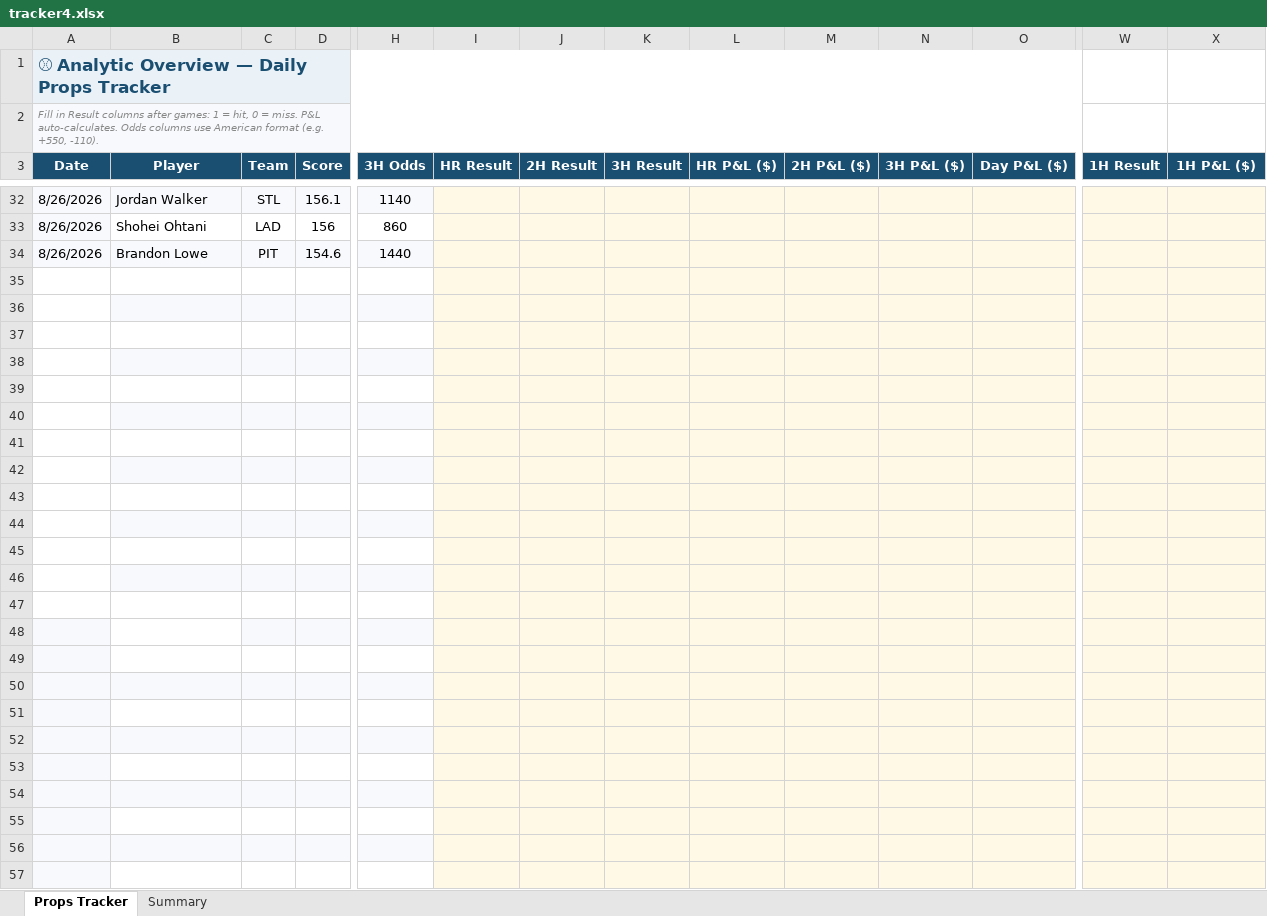
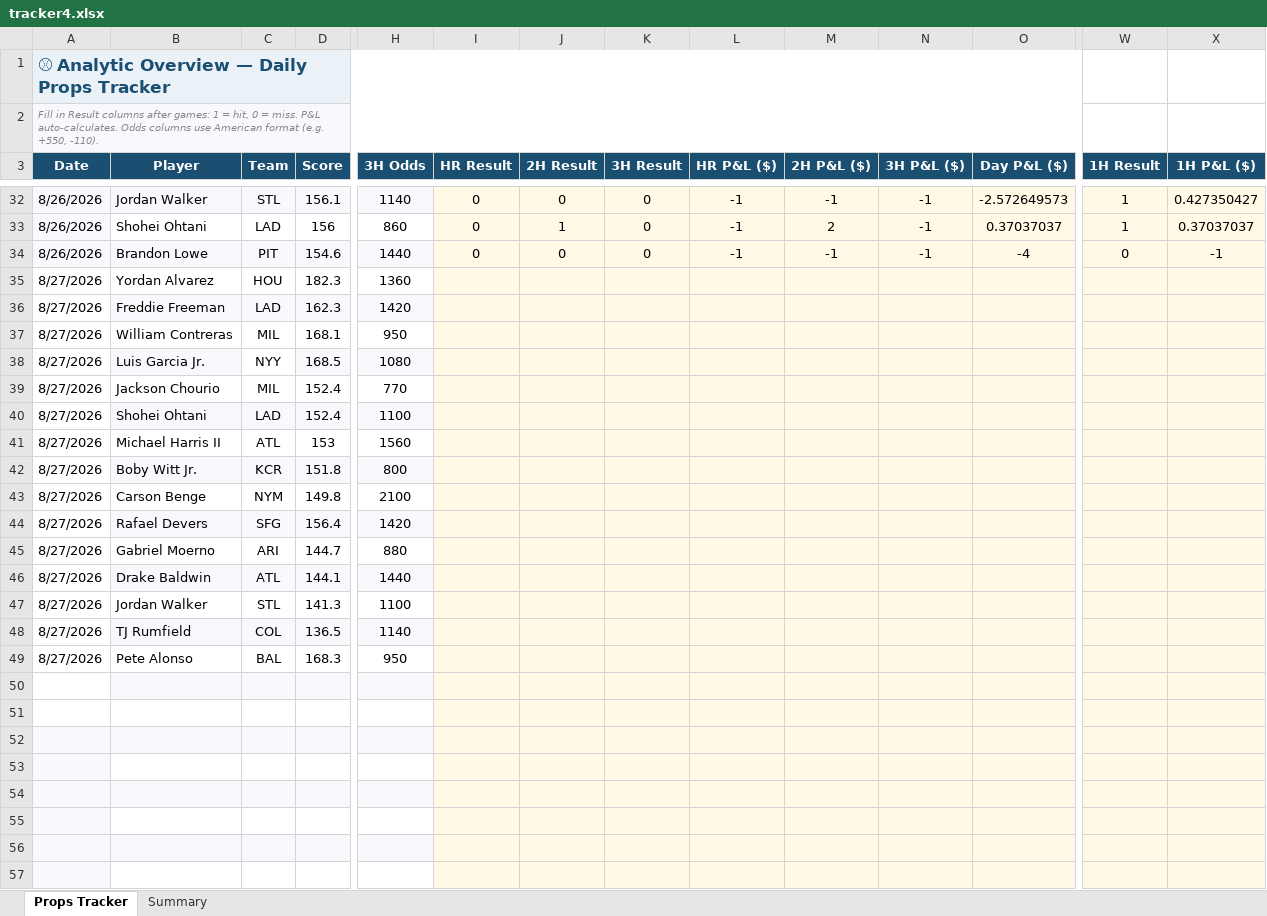
Before and after one commit to elamothe9/sports_analytics, an Excel workbook: sports_analytics/tracker4.xlsx, sheet Props Tracker, drawn as a sheet; only a part is shown, gaps mark what is left out; values as stored, in another font and other column widths than the file's, no borders; rows hold the shown columns only; the diff covers the shown part only; the diff names each change by its address in the sheet, - before the commit and + after, or states it on an @@ line.

Commit message:
Successful finish to 2026 regular season. Semi-reliable data gathered throughout 1-2 months of tracking players and betting odds. Version 2 coming in 2027, where the algorithm will be upgraded and other prop bets will be tracked. More will be automated as well. Looking to launch it at some point just for fun as well.

```diff
--- a/sports_analytics/tracker4.xlsx (sheet Props Tracker)
+++ b/sports_analytics/tracker4.xlsx (sheet Props Tracker)
-I32:I34 (HR Result): (empty)
+I32:I34 (HR Result): 0
-J32 (2H Result): (empty)
+J32 (2H Result): 0
-K32:K34 (3H Result): (empty)
+K32:K34 (3H Result): 0
-L32:L34 (HR P&L ($)): (empty)
+L32:L34 (HR P&L ($)): -1
-M32 (2H P&L ($)): (empty)
+M32 (2H P&L ($)): -1
-N32:N34 (3H P&L ($)): (empty)
+N32:N34 (3H P&L ($)): -1
-O32 (Day P&L ($)): (empty)
+O32 (Day P&L ($)): -2.572649573
-W32:W33 (1H Result): (empty)
+W32:W33 (1H Result): 1
-X32 (1H P&L ($)): (empty)
+X32 (1H P&L ($)): 0.427350427
-J33 (2H Result): (empty)
+J33 (2H Result): 1
-M33 (2H P&L ($)): (empty)
+M33 (2H P&L ($)): 2
-O33 (Day P&L ($)): (empty)
+O33 (Day P&L ($)): 0.37037037
-X33 (1H P&L ($)): (empty)
+X33 (1H P&L ($)): 0.37037037
-J34 (2H Result): (empty)
+J34 (2H Result): 0
-M34 (2H P&L ($)): (empty)
+M34 (2H P&L ($)): -1
-O34 (Day P&L ($)): (empty)
+O34 (Day P&L ($)): -4
-W34 (1H Result): (empty)
+W34 (1H Result): 0
-X34 (1H P&L ($)): (empty)
+X34 (1H P&L ($)): -1
-row 35: (empty)
+row 35: 8/27/2026 | Yordan Alvarez | HOU | 182.3 | 1360
-row 36: (empty)
+row 36: 8/27/2026 | Freddie Freeman | LAD | 162.3 | 1420
-row 37: (empty)
+row 37: 8/27/2026 | William Contreras | MIL | 168.1 | 950
-row 38: (empty)
+row 38: 8/27/2026 | Luis Garcia Jr. | NYY | 168.5 | 1080
-C38 fill: #F7F9FC
+C38 fill: none
-row 39: (empty)
+row 39: 8/27/2026 | Jackson Chourio | MIL | 152.4 | 770
-row 40: (empty)
+row 40: 8/27/2026 | Shohei Ohtani | LAD | 152.4 | 1100
-row 41: (empty)
+row 41: 8/27/2026 | Michael Harris II | ATL | 153 | 1560
-row 42: (empty)
+row 42: 8/27/2026 | Boby Witt Jr. | KCR | 151.8 | 800
-row 43: (empty)
+row 43: 8/27/2026 | Carson Benge | NYM | 149.8 | 2100
-row 44: (empty)
+row 44: 8/27/2026 | Rafael Devers | SFG | 156.4 | 1420
-row 45: (empty)
+row 45: 8/27/2026 | Gabriel Moerno | ARI | 144.7 | 880
-row 46: (empty)
+row 46: 8/27/2026 | Drake Baldwin | ATL | 144.1 | 1440
-row 47: (empty)
+row 47: 8/27/2026 | Jordan Walker | STL | 141.3 | 1100
-row 48: (empty)
+row 48: 8/27/2026 | TJ Rumfield | COL | 136.5 | 1140
-A48:A51 fill: #F7F9FC
+A48:A51 fill: none
-B48 fill: none
+B48 fill: #F7F9FC
-row 49: (empty)
+row 49: 8/27/2026 | Pete Alonso | BAL | 168.3 | 950
```
Also changed, not shown: 98 edited cells elsewhere in this sheet, sheet Summary, formulas that keep their value, 23 other files.
